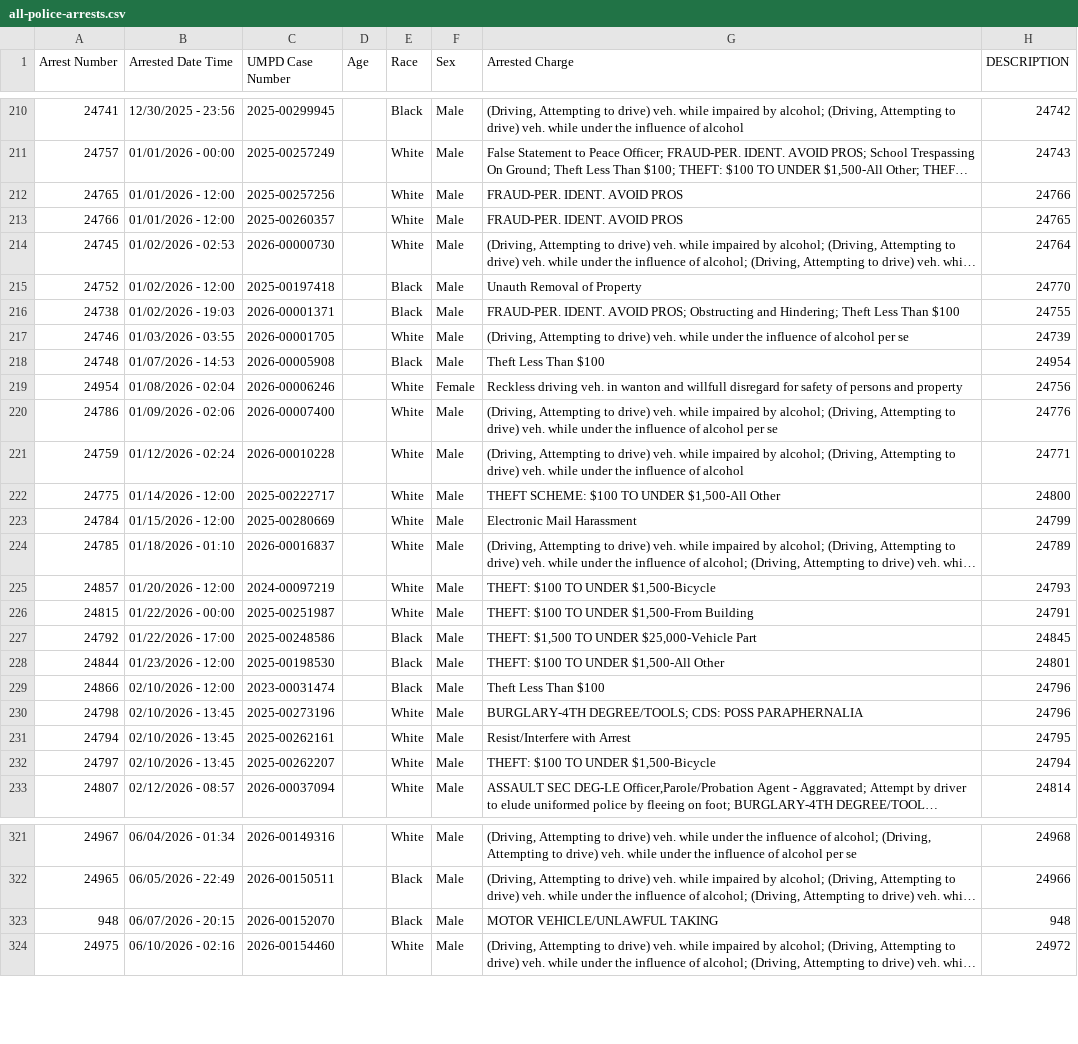
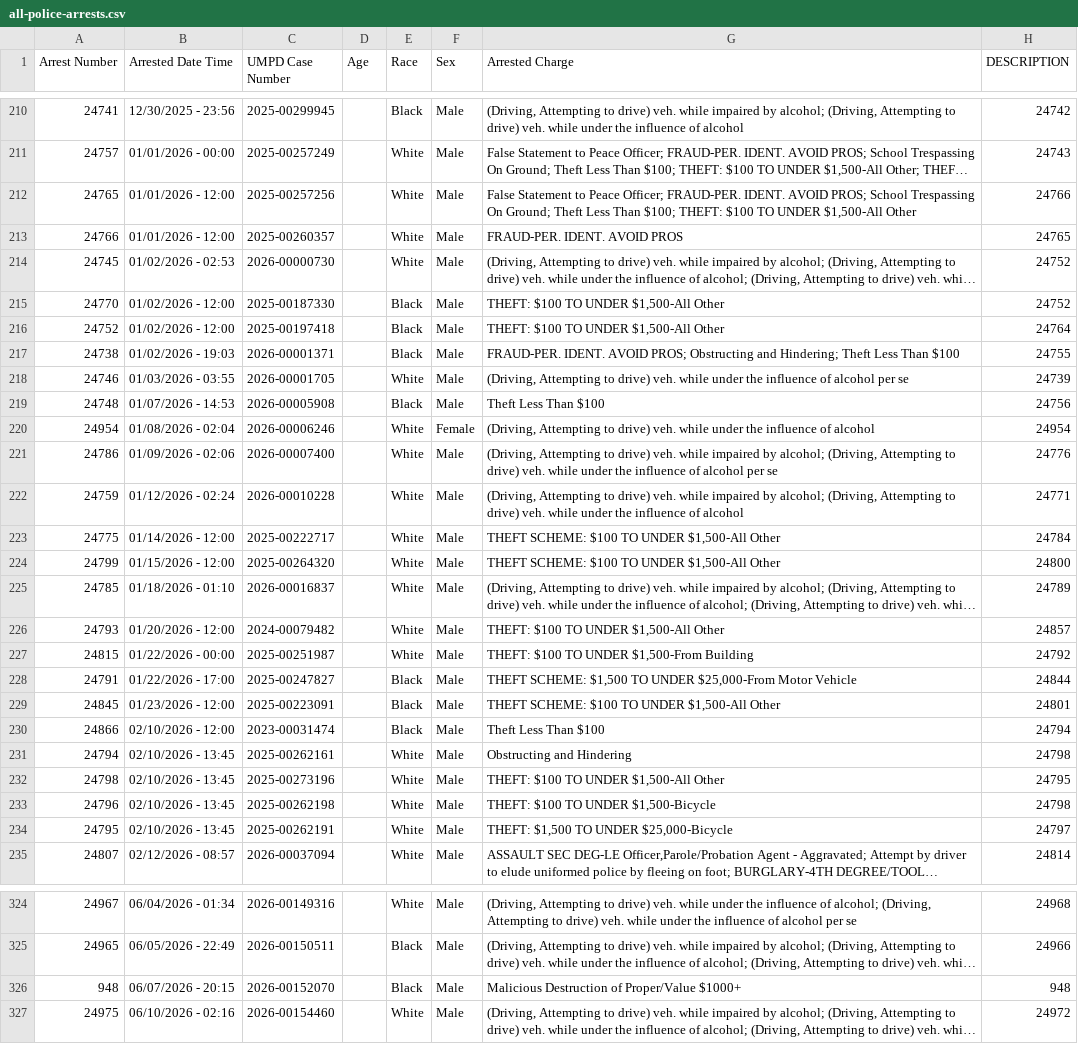
Before and after one commit to dwillis/umpd-logs, a CSV file: data/all-police-arrests.csv, drawn as a sheet; only a part is shown, gaps mark what is left out; long unchanged cells end in …; removed rows and columns are numbered as before the commit, all else as after; the diff covers the shown part only; the diff names each change by its address in the sheet, - before the commit and + after, or states it on an @@ line.

```diff
--- a/data/all-police-arrests.csv
+++ b/data/all-police-arrests.csv
-G212 (Arrested Charge): FRAUD-PER. IDENT. AVOID PROS
+G212 (Arrested Charge): False Statement to Peace Officer; FRAUD-PER. IDENT. AVOID PROS; School Trespassing On Ground; Theft Less Than $100; THEFT: $100 TO UNDER $1,500-All Other
-H214 (DESCRIPTION): 24764
+H214 (DESCRIPTION): 24752
@@ row 438 moved to row 215: 24770 @@
-G216 (Arrested Charge): Unauth Removal of Property
+G216 (Arrested Charge): THEFT: $100 TO UNDER $1,500-All Other
-H216 (DESCRIPTION): 24770
+H216 (DESCRIPTION): 24764
-H219 (DESCRIPTION): 24954
+H219 (DESCRIPTION): 24756
-G220 (Arrested Charge): Reckless driving veh. in wanton and willfull disregard for safety of persons and property
+G220 (Arrested Charge): (Driving, Attempting to drive) veh. while under the influence of alcohol
-H220 (DESCRIPTION): 24756
+H220 (DESCRIPTION): 24954
-H223 (DESCRIPTION): 24800
+H223 (DESCRIPTION): 24784
@@ row 223 moved to row 430: 24784 @@
@@ row 439 moved to row 224: 24799 @@
@@ row 225 moved to row 431: 24857 @@
@@ row 440 moved to row 226: 24793 @@
-H227 (DESCRIPTION): 24791
+H227 (DESCRIPTION): 24792
@@ row 227 moved to row 432: 24792 @@
@@ row 228 moved to row 433: 24844 @@
@@ row 441 moved to row 228: 24791 @@
@@ row 442 moved to row 229: 24845 @@
-H230 (DESCRIPTION): 24796
+H230 (DESCRIPTION): 24794
-row 230: 24798 | 02/10/2026 - 13:45 | 2025-00273196 |  | White | Male | BURGLARY-4TH DEGREE/TOOLS; CDS: POSS PARAPHERNALIA | 24796
-G231 (Arrested Charge): Resist/Interfere with Arrest
+G231 (Arrested Charge): Obstructing and Hindering
-H231 (DESCRIPTION): 24795
+H231 (DESCRIPTION): 24798
-A232 (Arrest Number): 24797
+A232 (Arrest Number): 24798
-C232 (UMPD Case Number): 2025-00262207
+C232 (UMPD Case Number): 2025-00273196
-G232 (Arrested Charge): THEFT: $100 TO UNDER $1,500-Bicycle
+G232 (Arrested Charge): THEFT: $100 TO UNDER $1,500-All Other
-H232 (DESCRIPTION): 24794
+H232 (DESCRIPTION): 24795
@@ row 443 moved to row 233: 24796 @@
@@ row 444 moved to row 234: 24795 @@
-G326 (Arrested Charge): MOTOR VEHICLE/UNLAWFUL TAKING
+G326 (Arrested Charge): Malicious Destruction of Proper/Value $1000+
```
Also changed, not shown: 2 added rows, 1 removed row, 10 moved rows and 10 edited cells elsewhere in this file, 3 other files.
